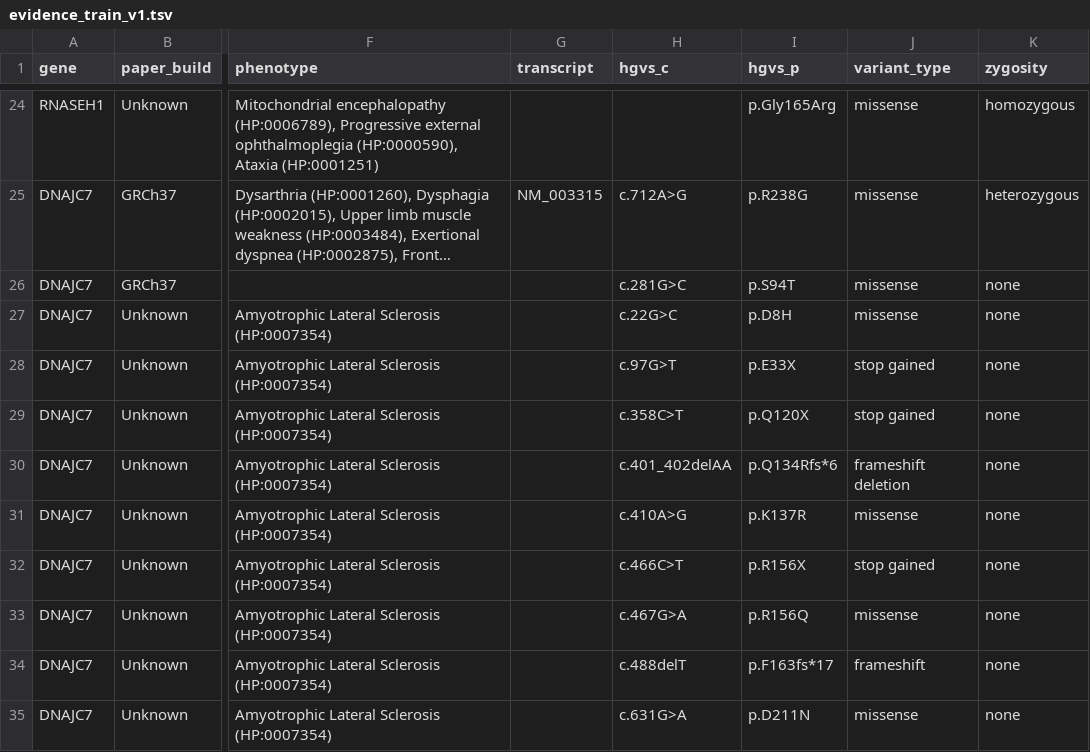
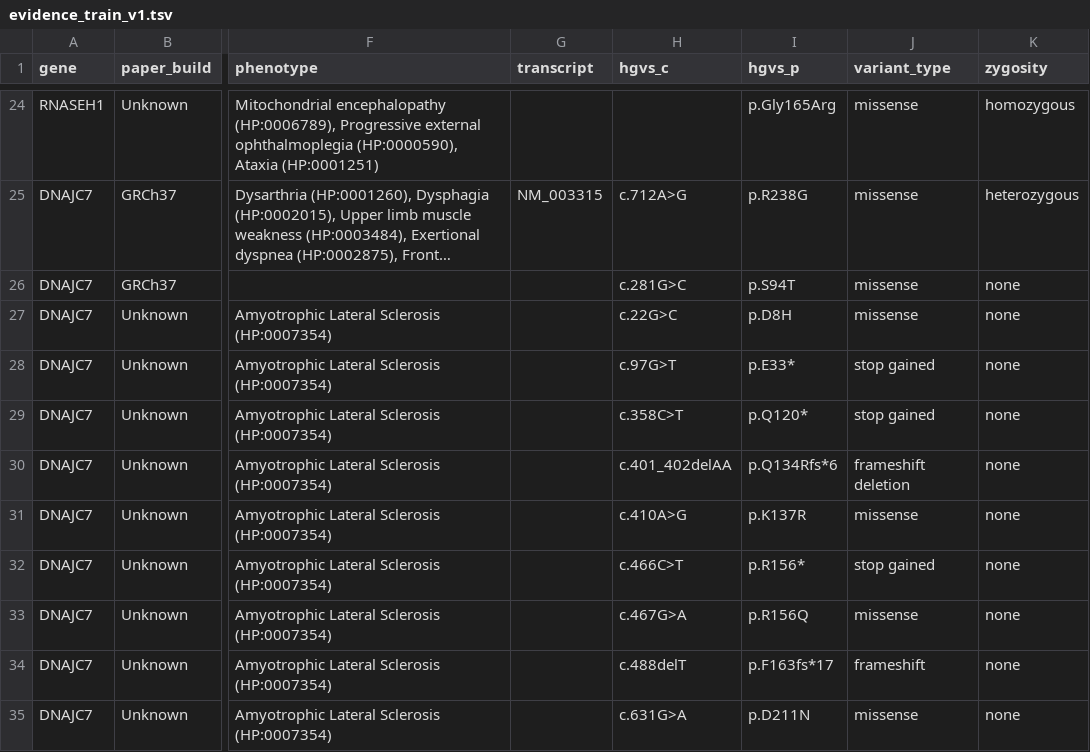
Before and after one commit to microsoft/healthfutures-evagg, a TSV file: data/v1/evidence_train_v1.tsv, drawn as a sheet; only a part is shown, gaps mark what is left out; long unchanged cells end in …; the diff covers the shown part only; the diff names each change by its address in the sheet, - before the commit and + after, or states it on an @@ line.

Commit message:
small truth set bugs

```diff
--- a/data/v1/evidence_train_v1.tsv
+++ b/data/v1/evidence_train_v1.tsv
-I28 (hgvs_p): p.E33X
+I28 (hgvs_p): p.E33*
-I29 (hgvs_p): p.Q120X
+I29 (hgvs_p): p.Q120*
-I32 (hgvs_p): p.R156X
+I32 (hgvs_p): p.R156*
```
Also changed, not shown: 1 removed row and 3 edited cells elsewhere in this file.
